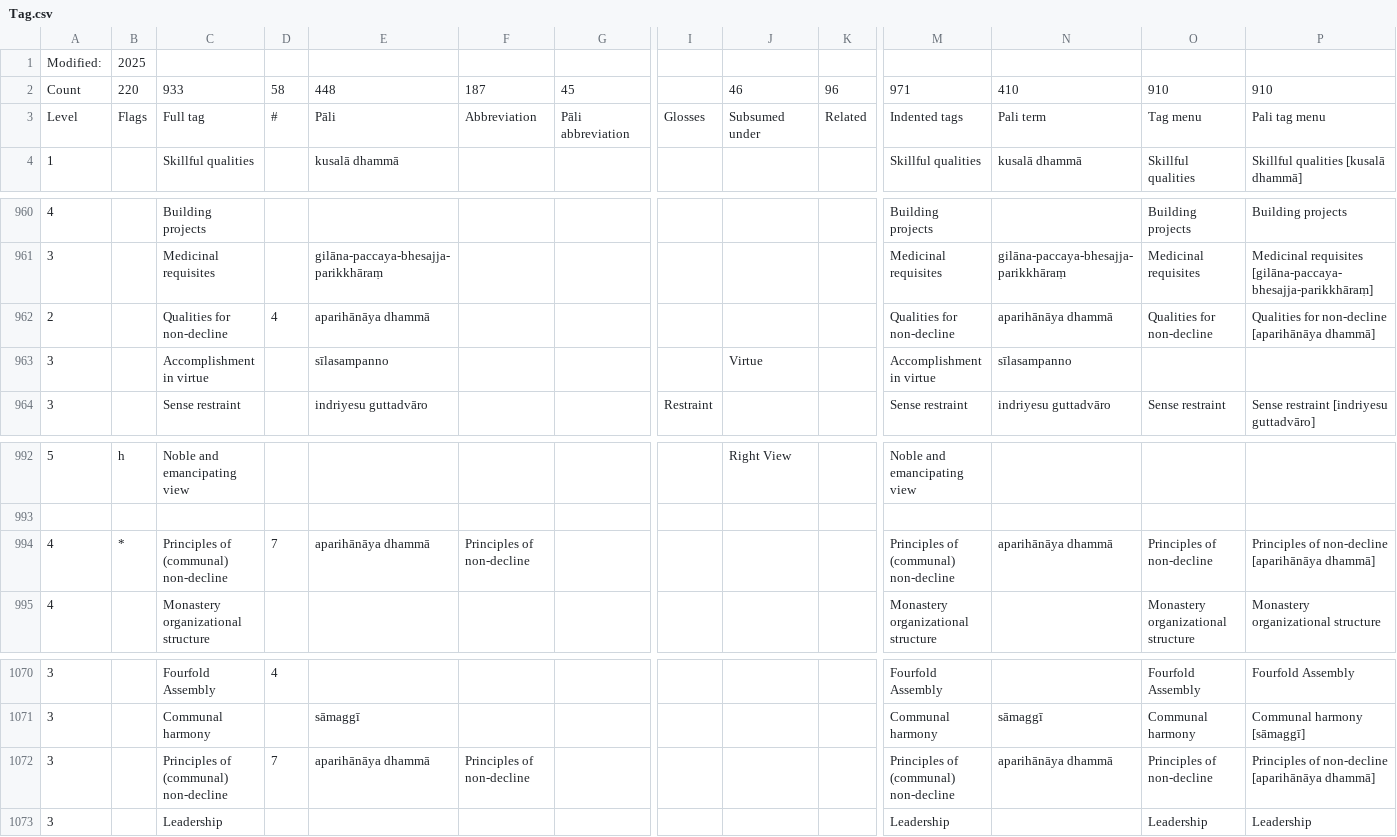
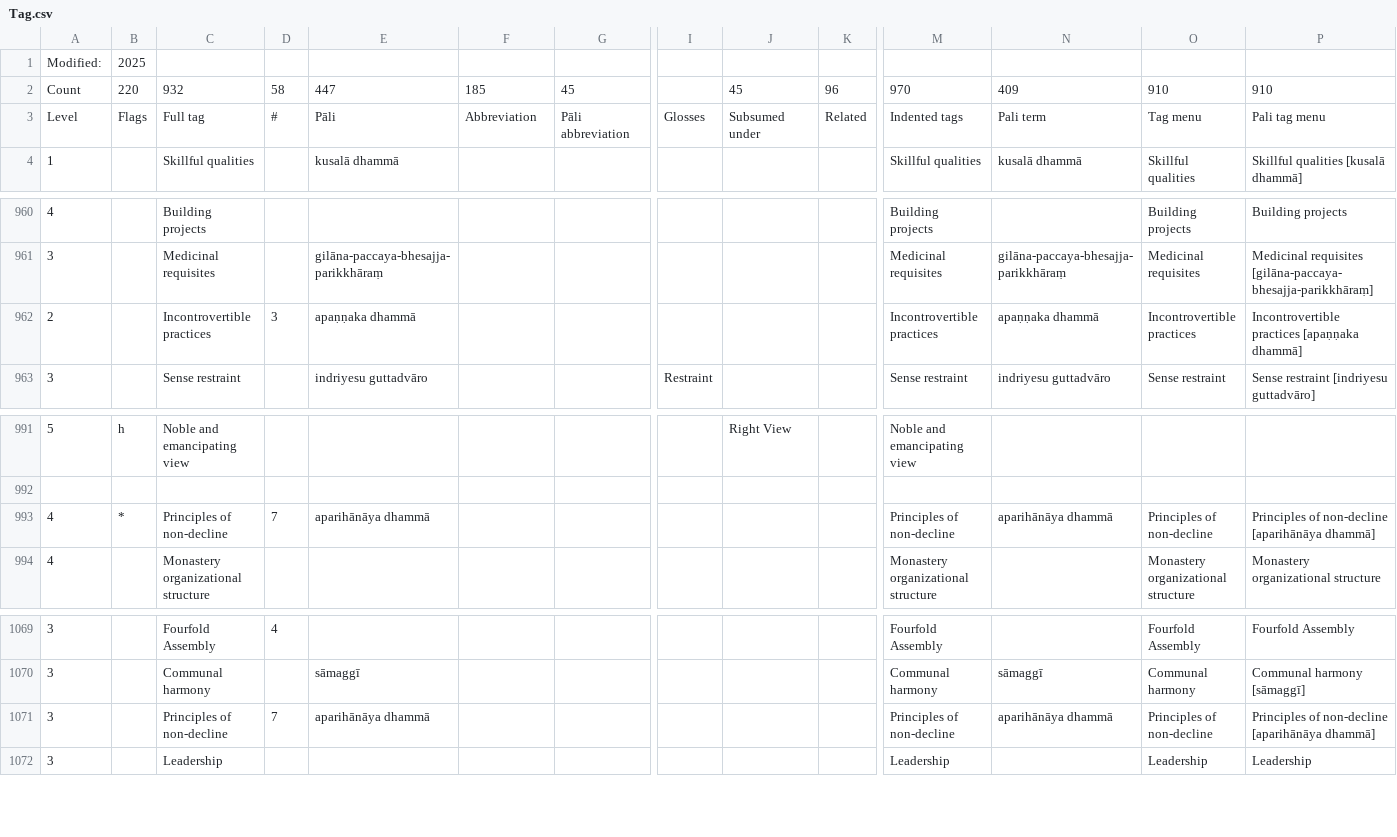
Before and after one commit to Kaccana-Bhikkhu/qs-archive, a CSV file: csv/Tag.csv, drawn as a sheet; only a part is shown, gaps mark what is left out; removed rows and columns are numbered as before the commit, all else as after; rows hold the shown columns only; the diff names each change by its address in the sheet, - before the commit and + after, or states it on an @@ line.

```diff
--- a/csv/Tag.csv
+++ b/csv/Tag.csv
-C2: 933
+C2: 932
-E2: 448
+E2: 447
-F2: 187
+F2: 185
-J2: 46
+J2: 45
-M2: 971
+M2: 970
-N2: 410
+N2: 409
-C962: Qualities for non-decline
+C962: Incontrovertible practices
-D962: 4
+D962: 3
-E962: aparihānāya dhammā
+E962: apaṇṇaka dhammā
-M962: Qualities for non-decline
+M962: Incontrovertible practices
-N962: aparihānāya dhammā
+N962: apaṇṇaka dhammā
-O962: Qualities for non-decline
+O962: Incontrovertible practices
-P962: Qualities for non-decline [aparihānāya dhammā]
+P962: Incontrovertible practices [apaṇṇaka dhammā]
-row 963: 3 |  | Accomplishment in virtue |  | sīlasampanno |  |  |  | Virtue |  | Accomplishment in virtue | sīlasampanno
-C993: Principles of (communal) non-decline
+C993: Principles of non-decline
-F993: Principles of non-decline
+F993: (empty)
-M993: Principles of (communal) non-decline
+M993: Principles of non-decline
-C1071: Principles of (communal) non-decline
+C1071: Principles of non-decline
-F1071: Principles of non-decline
+F1071: (empty)
-M1071: Principles of (communal) non-decline
+M1071: Principles of non-decline
```
Also changed, not shown: csv/ChahQA2025.csv, csv/Chithurst2025-2.csv, 44 other files.
